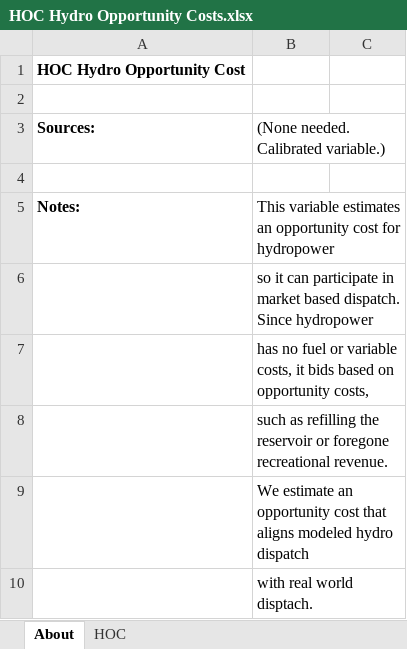
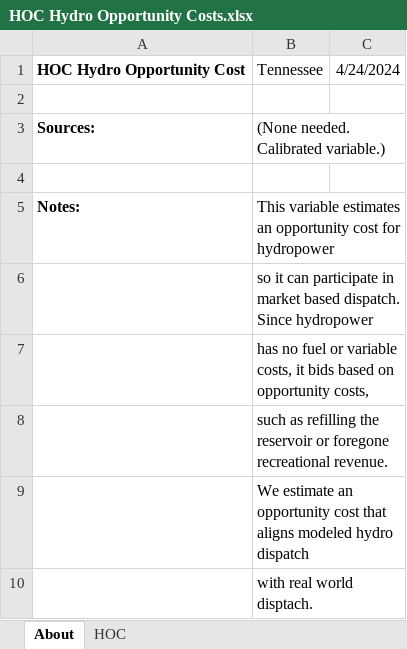
Before and after one commit to EnergyInnovation/eps-tennessee, an Excel workbook: InputData/elec/HOC/HOC Hydro Opportunity Costs.xlsx, sheet About, drawn as a sheet; values as stored, in another font and other column widths than the file's, no borders; removed rows and columns are numbered as before the commit, all else as after; the diff names each change by its address in the sheet, - before the commit and + after, or states it on an @@ line.

```diff
--- a/InputData/elec/HOC/HOC Hydro Opportunity Costs.xlsx (sheet About)
+++ b/InputData/elec/HOC/HOC Hydro Opportunity Costs.xlsx (sheet About)
-row 1: HOC Hydro Opportunity Cost
+row 1: HOC Hydro Opportunity Cost | Tennessee | 4/24/2024
```
Also changed, not shown: sheet HOC, InputData/ctrl-settings/BESHFoFRV/Boolean Elec Suppliers Have Foresight of Future RPS Values.xlsx, 21 other files.
